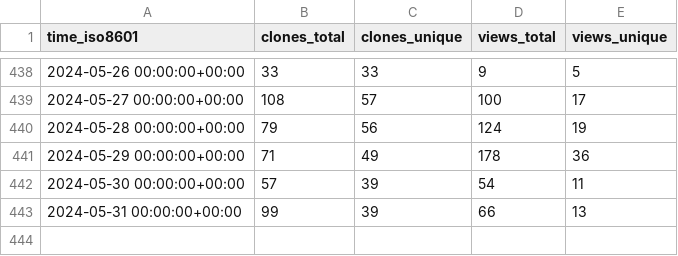
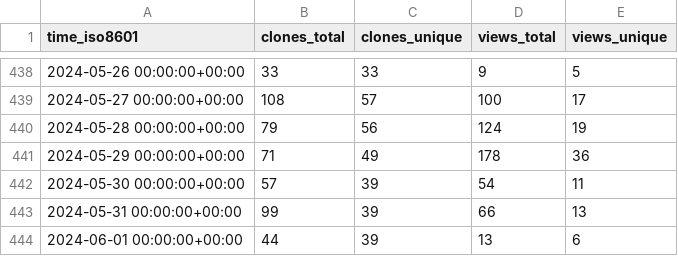
Before and after one commit to jpshivakavi/edk2-libc-stats, a CSV file: tianocore/edk2-libc/ghrs-data/views_clones_aggregate.csv, drawn as a sheet; only a part is shown, gaps mark what is left out; the diff names each change by its address in the sheet, - before the commit and + after, or states it on an @@ line.

```diff
--- a/tianocore/edk2-libc/ghrs-data/views_clones_aggregate.csv
+++ b/tianocore/edk2-libc/ghrs-data/views_clones_aggregate.csv
+row 444: 2024-06-01 00:00:00+00:00 | 44 | 39 | 13 | 6
```
Also changed, not shown: 1 other file.
